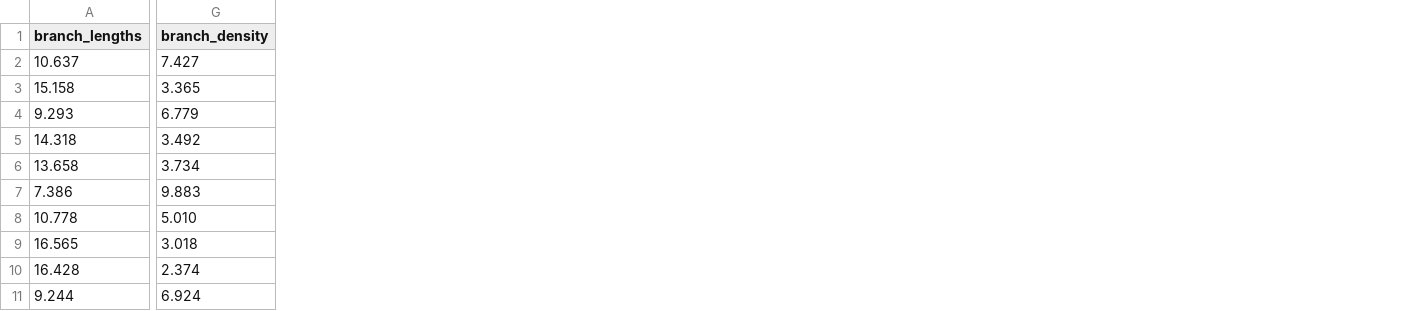
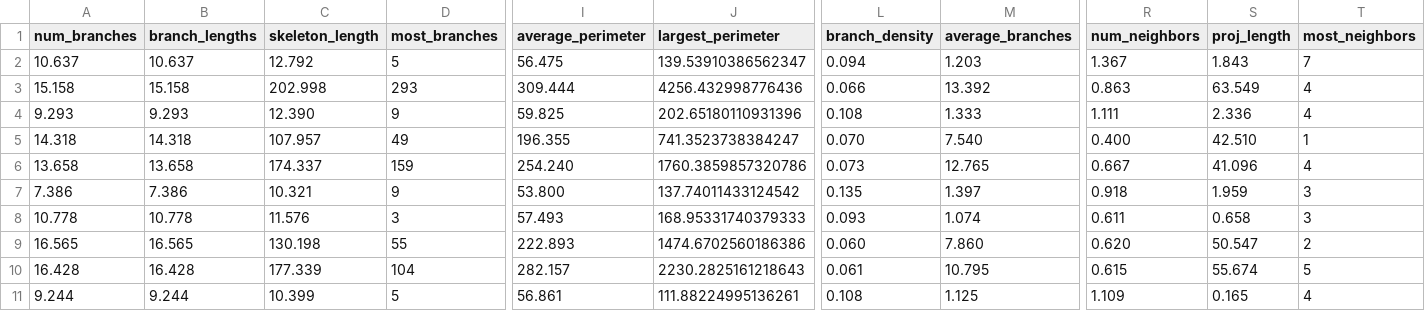
Before and after one commit to raflll/astrocytes, a CSV file: extracted_features/Control_features.csv, drawn as a sheet; only a part is shown, gaps mark what is left out; addresses are those after the commit; the diff covers the shown part only; the diff names each change by its address in the sheet, - before the commit and + after, or states it on an @@ line.

```diff
--- a/extracted_features/Control_features.csv
+++ b/extracted_features/Control_features.csv
+column A (num_branches), rows 2-11: 10.637 | 15.158 | 9.293 | 14.318 | 13.658 | 7.386 | 10.778 | 16.565 | 16.428 | 9.244
+column C (skeleton_length), rows 2-11: 12.792 | 202.998 | 12.390 | 107.957 | 174.337 | 10.321 | 11.576 | 130.198 | 177.339 | 10.399
+column D (most_branches), rows 2-11: 5 | 293 | 9 | 49 | 159 | 9 | 3 | 55 | 104 | 5
+column I (average_perimeter), rows 2-11: 56.475 | 309.444 | 59.825 | 196.355 | 254.240 | 53.800 | 57.493 | 222.893 | 282.157 | 56.861
+column J (largest_perimeter), rows 2-11: 139.53910386562347 | 4256.432998776436 | 202.65180110931396 | 741.3523738384247 | 1760.3859857320786 | 137.74011433124542 | 168.95331740379333 | 1474.6702560186386 | 2230.2825161218643 | 111.88224995136261
+column M (average_branches), rows 2-11: 1.203 | 13.392 | 1.333 | 7.540 | 12.765 | 1.397 | 1.074 | 7.860 | 10.795 | 1.125
+column R (num_neighbors), rows 2-11: 1.367 | 0.863 | 1.111 | 0.400 | 0.667 | 0.918 | 0.611 | 0.620 | 0.615 | 1.109
+column S (proj_length), rows 2-11: 1.843 | 63.549 | 2.336 | 42.510 | 41.096 | 1.959 | 0.658 | 50.547 | 55.674 | 0.165
+column T (most_neighbors), rows 2-11: 7 | 4 | 4 | 1 | 4 | 3 | 3 | 2 | 5 | 4
-L2 (branch_density): 7.427
+L2 (branch_density): 0.094
-L3 (branch_density): 3.365
+L3 (branch_density): 0.066
-L4 (branch_density): 6.779
+L4 (branch_density): 0.108
-L5 (branch_density): 3.492
+L5 (branch_density): 0.070
-L6 (branch_density): 3.734
+L6 (branch_density): 0.073
-L7 (branch_density): 9.883
+L7 (branch_density): 0.135
-L8 (branch_density): 5.010
+L8 (branch_density): 0.093
-L9 (branch_density): 3.018
+L9 (branch_density): 0.060
-L10 (branch_density): 2.374
+L10 (branch_density): 0.061
-L11 (branch_density): 6.924
+L11 (branch_density): 0.108
```
Also changed, not shown: 1 added column elsewhere in this file, extracted_features/Phenotype 1_features.csv, extracted_features/Phenotype 2_features.csv, 15 other files.
